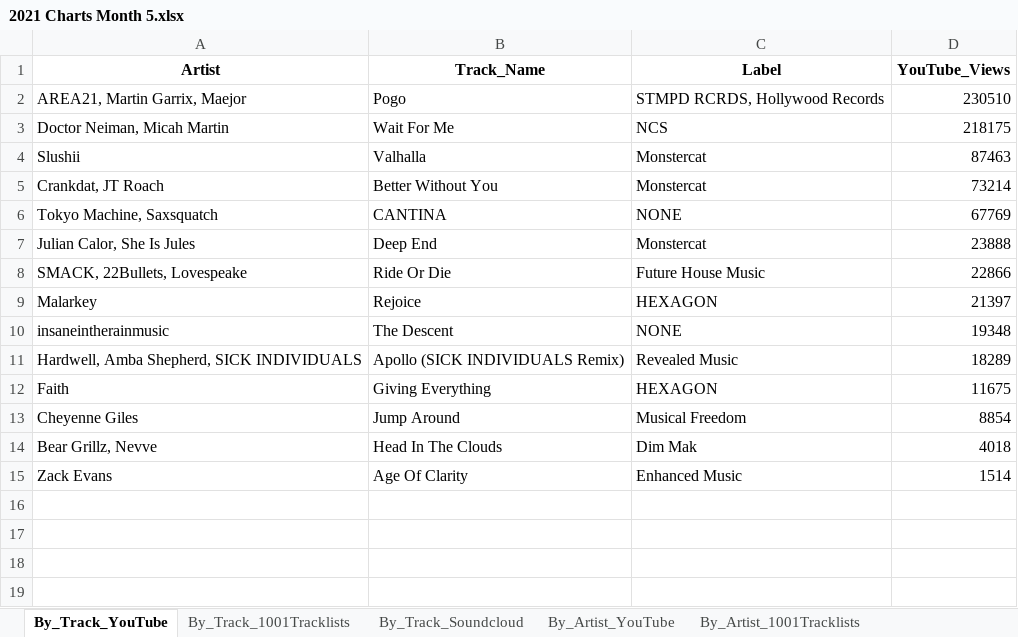
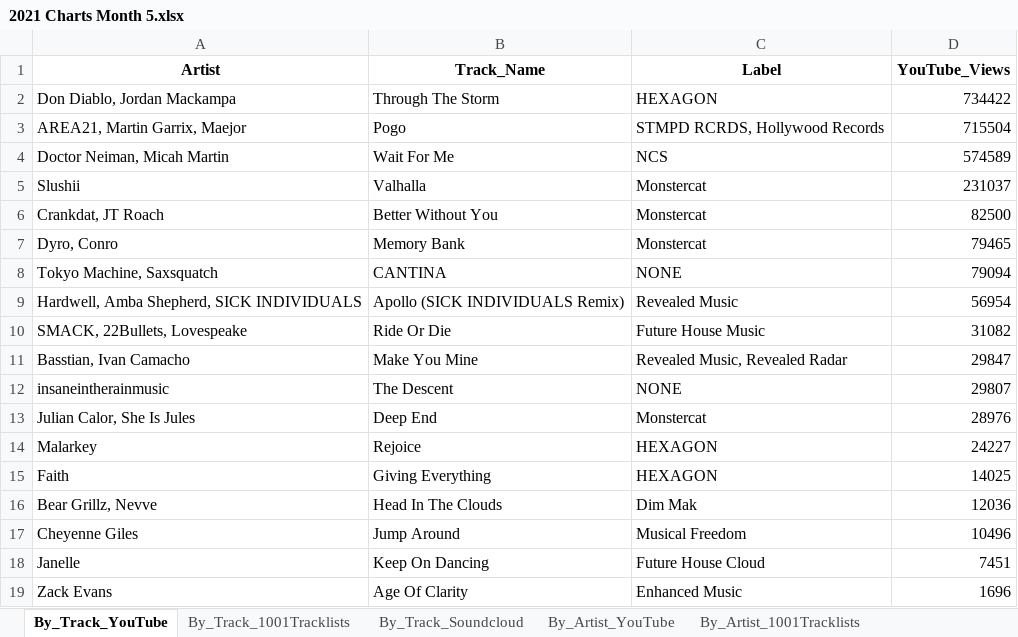
Before and after one commit to Dyl-M/music_charts, an Excel workbook: monthly_reports/monthly_data/2021 Charts Month 5.xlsx, sheet By_Track_YouTube, drawn as a sheet; values as stored, in another font and other column widths than the file's, no borders; removed rows and columns are numbered as before the commit, all else as after; the diff names each change by its address in the sheet, - before the commit and + after, or states it on an @@ line.

```diff
--- a/monthly_reports/monthly_data/2021 Charts Month 5.xlsx (sheet By_Track_YouTube)
+++ b/monthly_reports/monthly_data/2021 Charts Month 5.xlsx (sheet By_Track_YouTube)
+row 2: Don Diablo, Jordan Mackampa | Through The Storm | HEXAGON | 734422
-D3 (YouTube_Views): 230510
+D3 (YouTube_Views): 715504
-D4 (YouTube_Views): 218175
+D4 (YouTube_Views): 574589
-D5 (YouTube_Views): 87463
+D5 (YouTube_Views): 231037
-D6 (YouTube_Views): 73214
+D6 (YouTube_Views): 82500
+row 7: Dyro, Conro | Memory Bank | Monstercat | 79465
-D8 (YouTube_Views): 67769
+D8 (YouTube_Views): 79094
-row 7: Julian Calor, She Is Jules | Deep End | Monstercat | 23888
+row 9: Hardwell, Amba Shepherd, SICK INDIVIDUALS | Apollo (SICK INDIVIDUALS Remix) | Revealed Music | 56954
-D10 (YouTube_Views): 22866
+D10 (YouTube_Views): 31082
-row 9: Malarkey | Rejoice | HEXAGON | 21397
+row 11: Basstian, Ivan Camacho | Make You Mine | Revealed Music, Revealed Radar | 29847
-D12 (YouTube_Views): 19348
+D12 (YouTube_Views): 29807
-row 11: Hardwell, Amba Shepherd, SICK INDIVIDUALS | Apollo (SICK INDIVIDUALS Remix) | Revealed Music | 18289
+row 13: Julian Calor, She Is Jules | Deep End | Monstercat | 28976
+row 14: Malarkey | Rejoice | HEXAGON | 24227
-D15 (YouTube_Views): 11675
+D15 (YouTube_Views): 14025
-row 13: Cheyenne Giles | Jump Around | Musical Freedom | 8854
-D16 (YouTube_Views): 4018
+D16 (YouTube_Views): 12036
+row 17: Cheyenne Giles | Jump Around | Musical Freedom | 10496
+row 18: Janelle | Keep On Dancing | Future House Cloud | 7451
-D19 (YouTube_Views): 1514
+D19 (YouTube_Views): 1696
```
Also changed, not shown: sheet By_Artist_1001Tracklists, sheet By_Track_1001Tracklists, sheet By_Artist_YouTube, sheet By_Artist_Soundcloud, sheet By_Track_Soundcloud, sheet By_Label_1001Tracklists, 2 more sheets, files/2021 Charts IN.xlsx, files/2021 Charts OUT All Time.xlsx, 8 other files.
